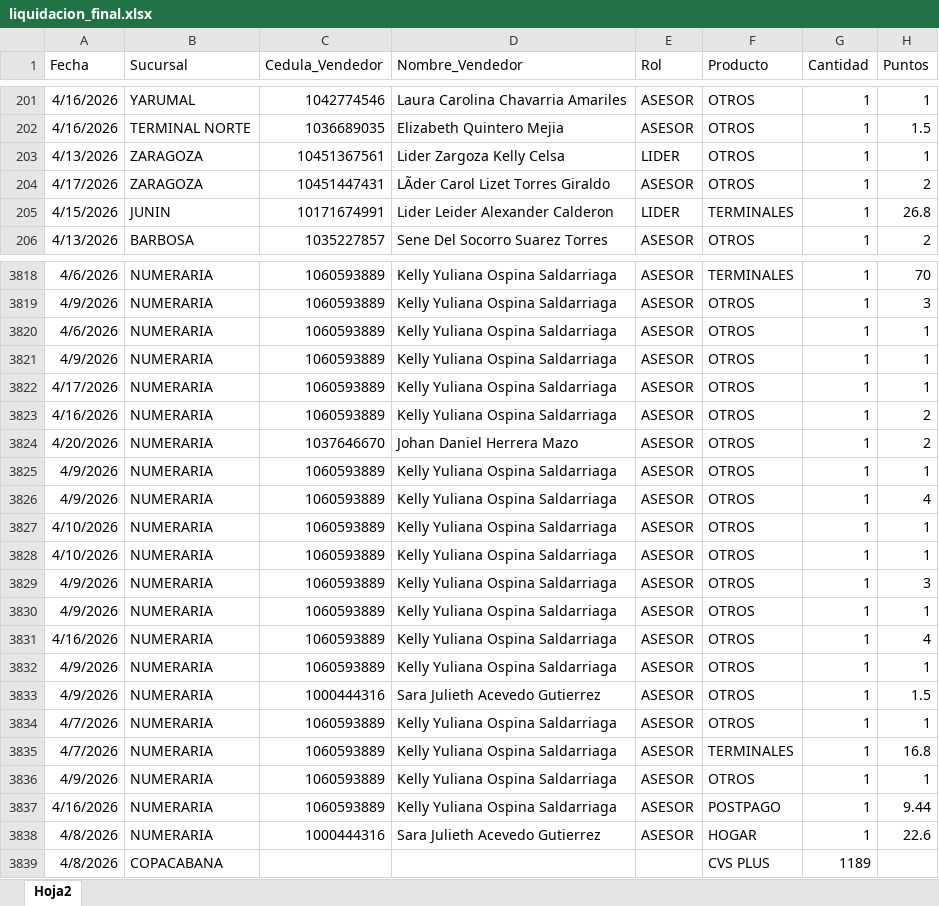
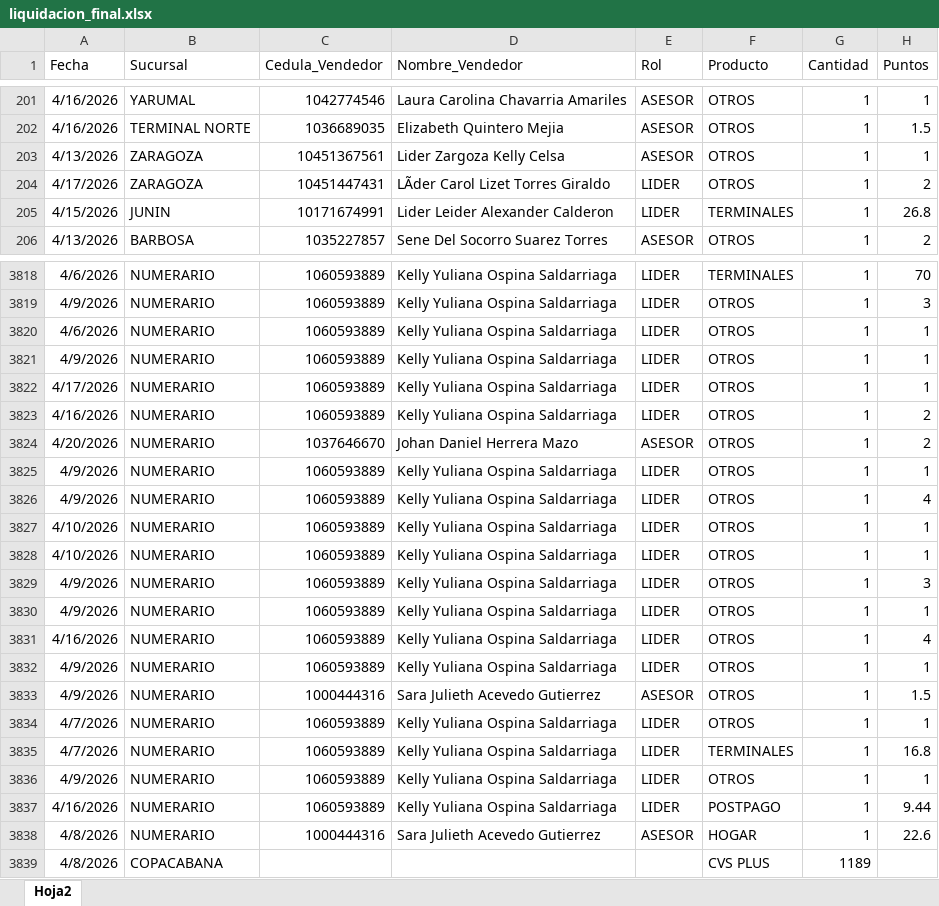
Before and after one commit to Paolam1903/Puntos-CVS, an Excel workbook: data/liquidacion_final.xlsx, sheet Hoja2, drawn as a sheet; only a part is shown, gaps mark what is left out; values as stored, in another font and other column widths than the file's, no borders; the diff covers the shown part only; the diff names each change by its address in the sheet, - before the commit and + after, or states it on an @@ line.

```diff
--- a/data/liquidacion_final.xlsx (sheet Hoja2)
+++ b/data/liquidacion_final.xlsx (sheet Hoja2)
-E203 (Rol): LIDER
+E203 (Rol): ASESOR
-E204 (Rol): ASESOR
+E204 (Rol): LIDER
-B3818:B3838 (Sucursal): NUMERARIA
+B3818:B3838 (Sucursal): NUMERARIO
-E3818:E3823 (Rol): ASESOR
+E3818:E3823 (Rol): LIDER
-E3825:E3832 (Rol): ASESOR
+E3825:E3832 (Rol): LIDER
-E3834:E3837 (Rol): ASESOR
+E3834:E3837 (Rol): LIDER
```
Also changed, not shown: 70 edited cells elsewhere in this sheet.
